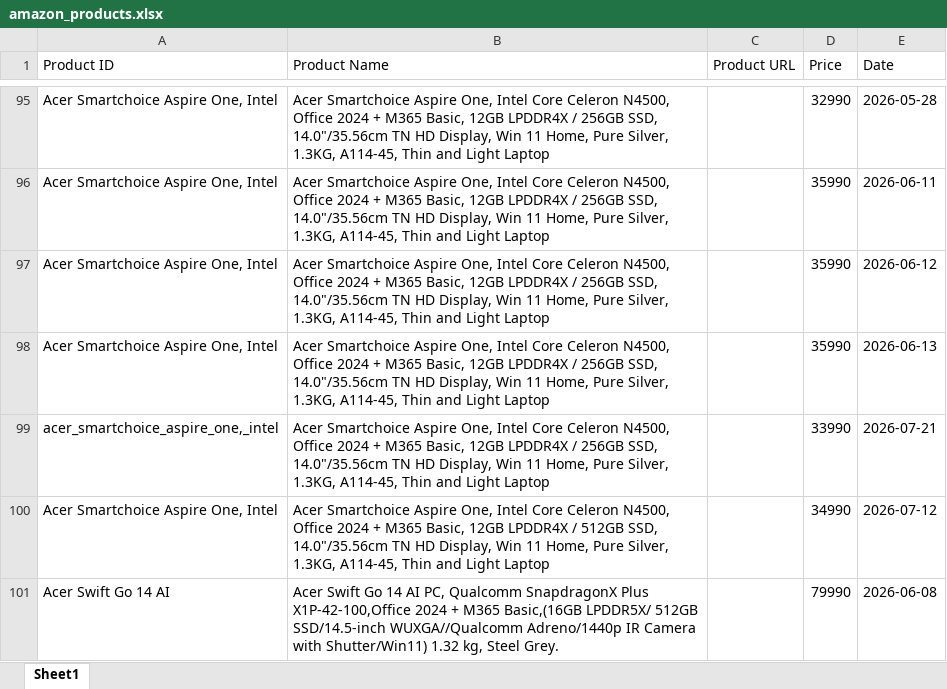
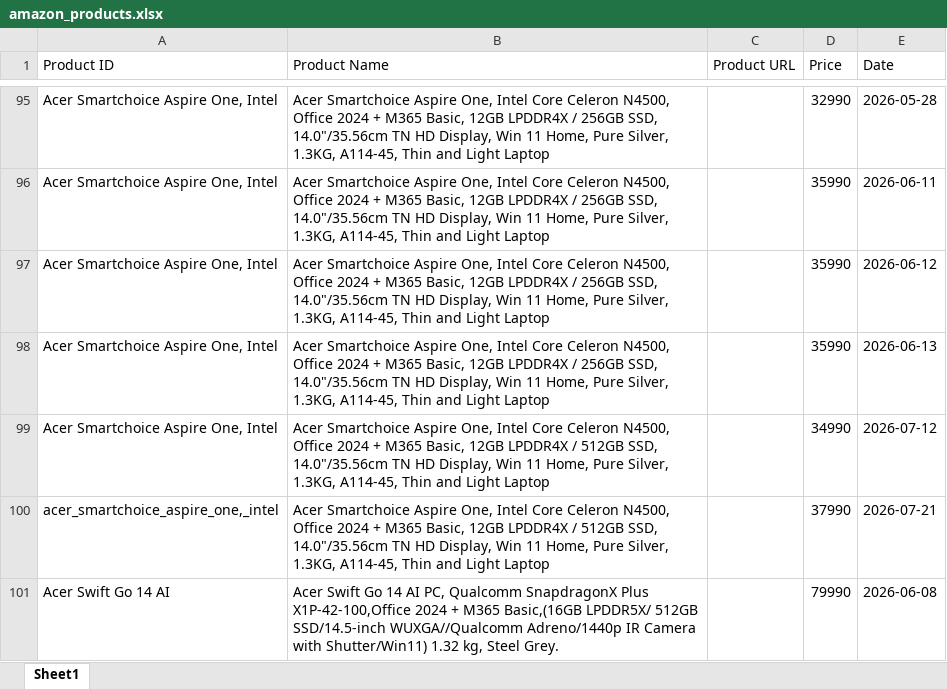
Before and after one commit to hanumanlasowjanya-cloud/amazon-price-tracking-project, an Excel workbook: amazon_products.xlsx, sheet Sheet1, drawn as a sheet; only a part is shown, gaps mark what is left out; values as stored, in another font and other column widths than the file's, no borders; removed rows and columns are numbered as before the commit, all else as after; the diff covers the shown part only; the diff names each change by its address in the sheet, - before the commit and + after, or states it on an @@ line.

Commit message:
Daily Amazon price update - 2026-07-21

```diff
--- a/amazon_products.xlsx (sheet Sheet1)
+++ b/amazon_products.xlsx (sheet Sheet1)
-row 99: acer_smartchoice_aspire_one,_intel | Acer Smartchoice Aspire One, Intel Core Celeron N4500, Office 2024 + M365 Basic, 12GB LPDDR4X / 256GB SSD, 14.0"/35.56cm TN HD Display, Win 11 Home, Pure Silver, 1.3KG, A114-45, Thin and Light Laptop |  | 33990 | 2026-07-21
+row 100: acer_smartchoice_aspire_one,_intel | Acer Smartchoice Aspire One, Intel Core Celeron N4500, Office 2024 + M365 Basic, 12GB LPDDR4X / 512GB SSD, 14.0"/35.56cm TN HD Display, Win 11 Home, Pure Silver, 1.3KG, A114-45, Thin and Light Laptop |  | 37990 | 2026-07-21
```
Also changed, not shown: 1 added row, 1 removed row and 4 edited cells elsewhere in this sheet.
